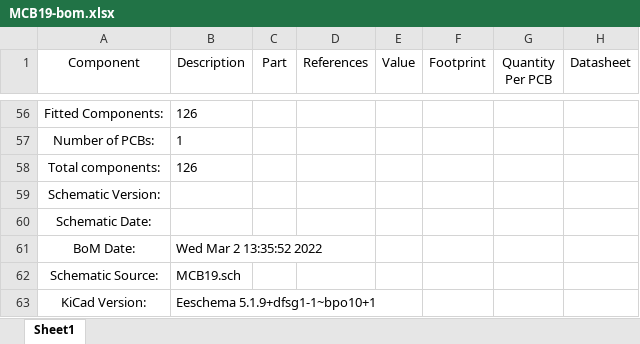
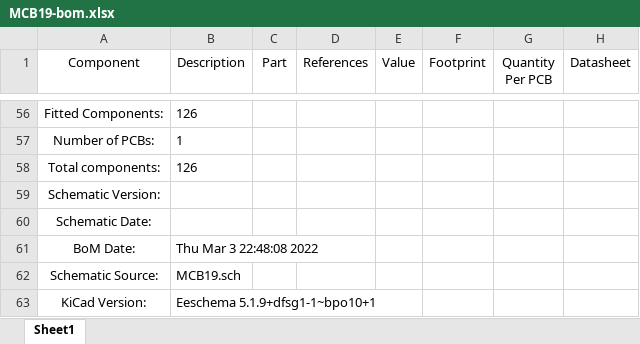
Before and after one commit to ZeniteSolar/MCB19, an Excel workbook: hardware/bom/MCB19-bom.xlsx, sheet Sheet1, drawn as a sheet; only a part is shown, gaps mark what is left out; values as stored, in another font and other column widths than the file's, no borders; the diff names each change by its address in the sheet, - before the commit and + after, or states it on an @@ line.

```diff
--- a/hardware/bom/MCB19-bom.xlsx (sheet Sheet1)
+++ b/hardware/bom/MCB19-bom.xlsx (sheet Sheet1)
-B61 (Description): Wed Mar 2 13:35:52 2022
+B61 (Description): Thu Mar 3 22:48:08 2022
```
Also changed, not shown: 36 other files.
